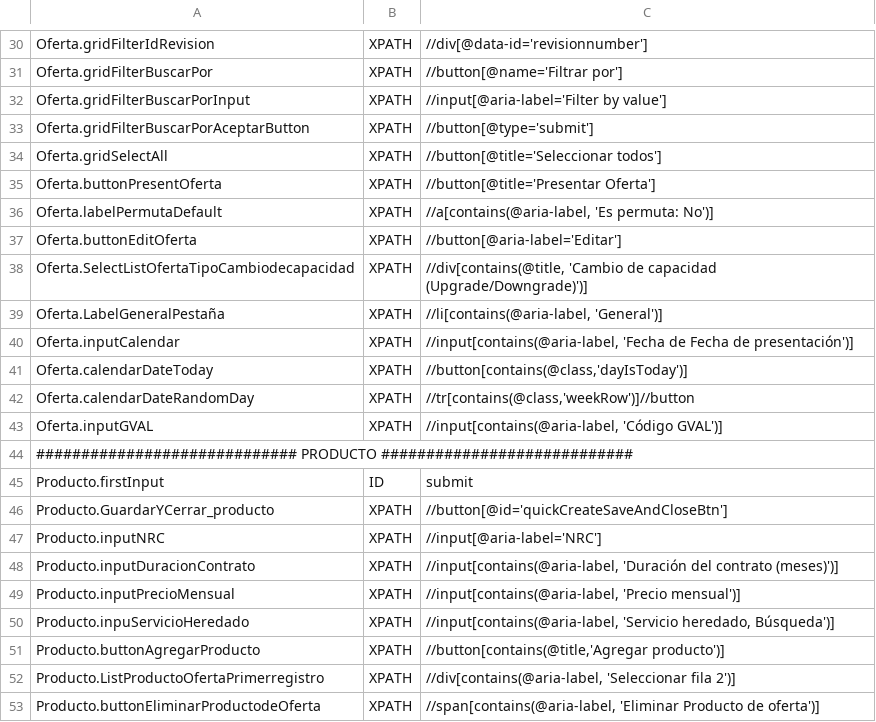
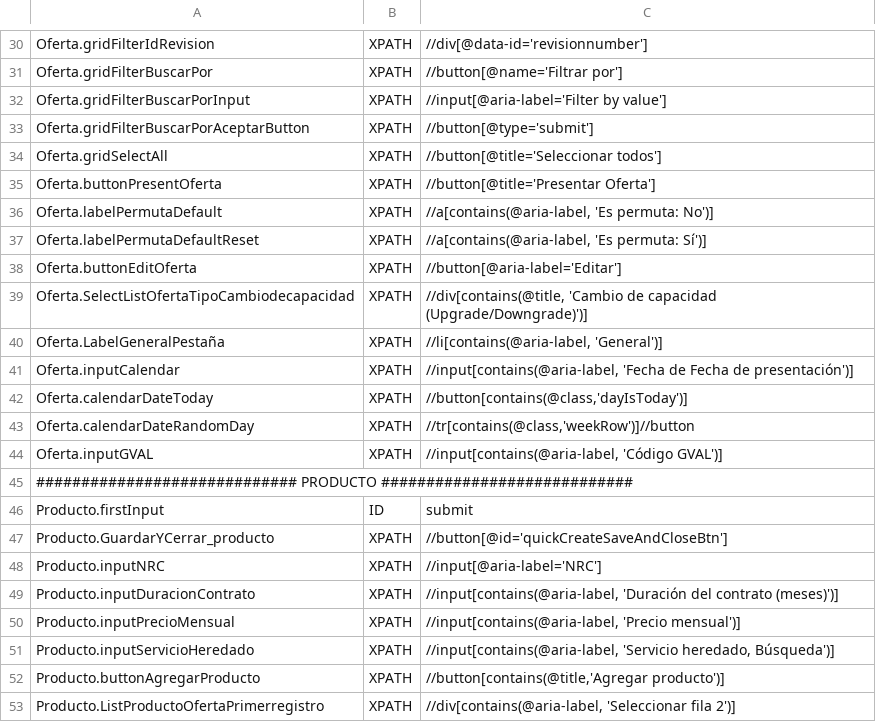
Before and after one commit to Nacho-Auto/lyntia-automation, a CSV file: Lyntia/bin/Debug/netcoreapp3.1/ObjectRepository.csv, drawn as a sheet; only a part is shown, gaps mark what is left out; the shorter side is filled out with more unchanged rows.

```diff
--- a/Lyntia/bin/Debug/netcoreapp3.1/ObjectRepository.csv
+++ b/Lyntia/bin/Debug/netcoreapp3.1/ObjectRepository.csv
@@ -36,2 +36,3 @@ Oferta.buttonPresentOferta;XPATH;//button[@title='Presentar Oferta']
 Oferta.labelPermutaDefault;XPATH;//a[contains(@aria-label, 'Es permuta: No')]
+Oferta.labelPermutaDefaultReset;XPATH;//a[contains(@aria-label, 'Es permuta: Sí')]
 Oferta.buttonEditOferta;XPATH;//button[@aria-label='Editar']
@@ -49,3 +50,3 @@ Producto.inputDuracionContrato;XPATH;//input[contains(@aria-label, 'Duración de
 Producto.inputPrecioMensual;XPATH;//input[contains(@aria-label, 'Precio mensual')]
-Producto.inpuServicioHeredado;XPATH;//input[contains(@aria-label, 'Servicio heredado, Búsqueda')]
+Producto.inputServicioHeredado;XPATH;//input[contains(@aria-label, 'Servicio heredado, Búsqueda')]
 Producto.buttonAgregarProducto;XPATH;//button[contains(@title,'Agregar producto')]
```
Also changed, not shown: 2 other files.
